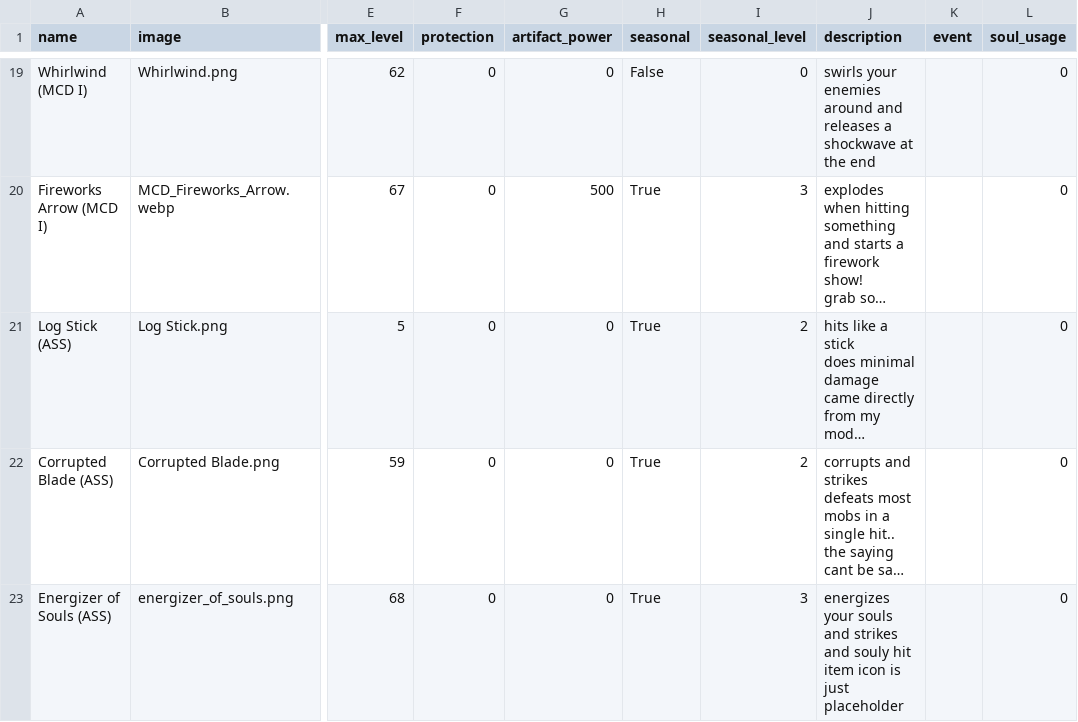
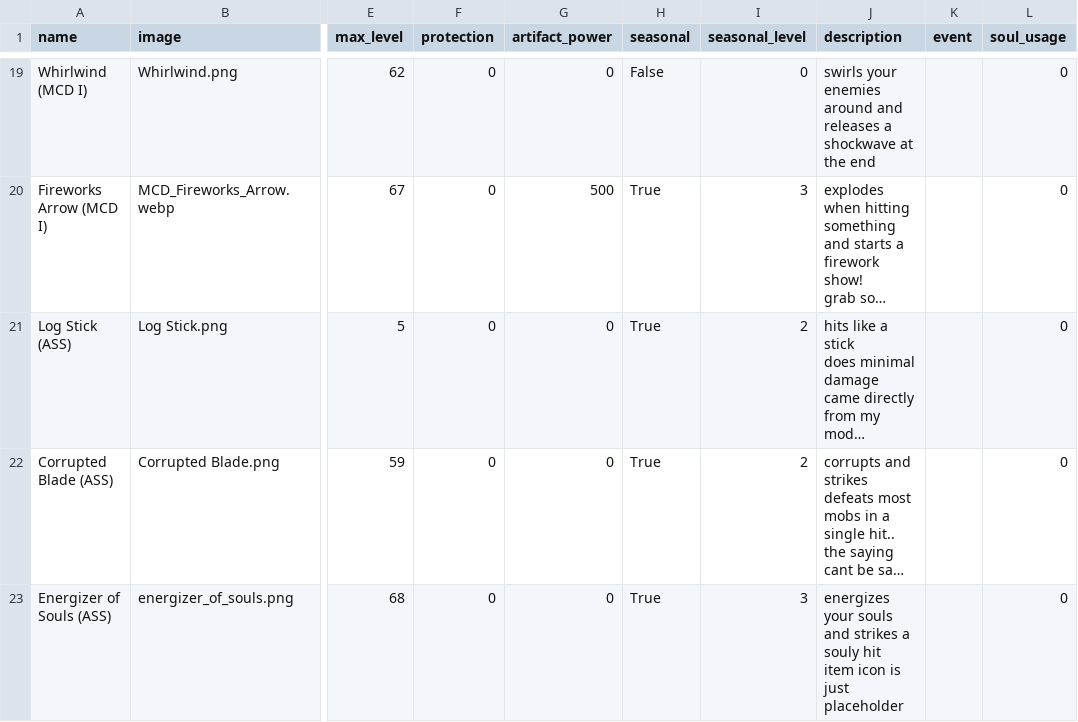
Before and after one commit to AmethystOS04/Inventory-UI-V3, a CSV file: items.csv, drawn as a sheet; only a part is shown, gaps mark what is left out; long unchanged cells end in …; the diff names each change by its address in the sheet, - before the commit and + after, or states it on an @@ line.

Commit message:
update item catalog

```diff
--- a/items.csv
+++ b/items.csv
-J23 (description): …and strikes and souly hit…
+J23 (description): …and strikes a souly hit…
```
